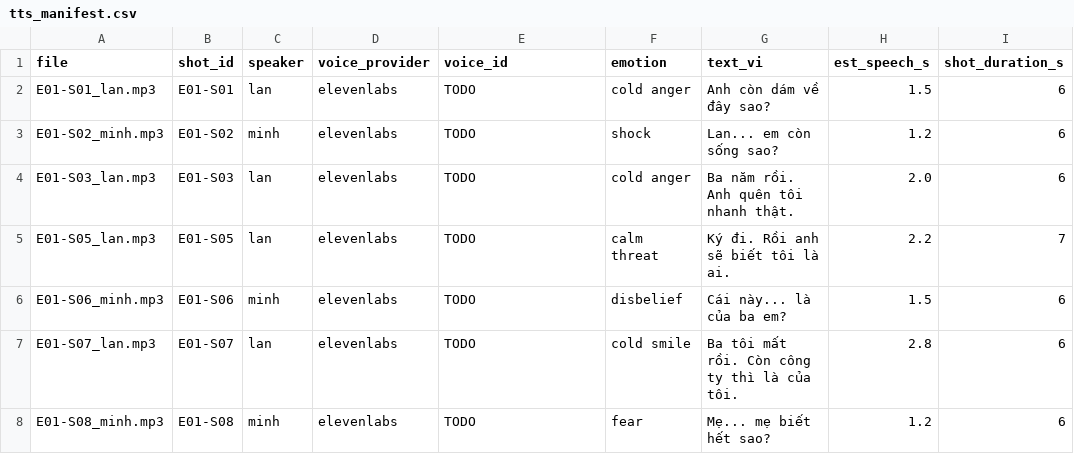
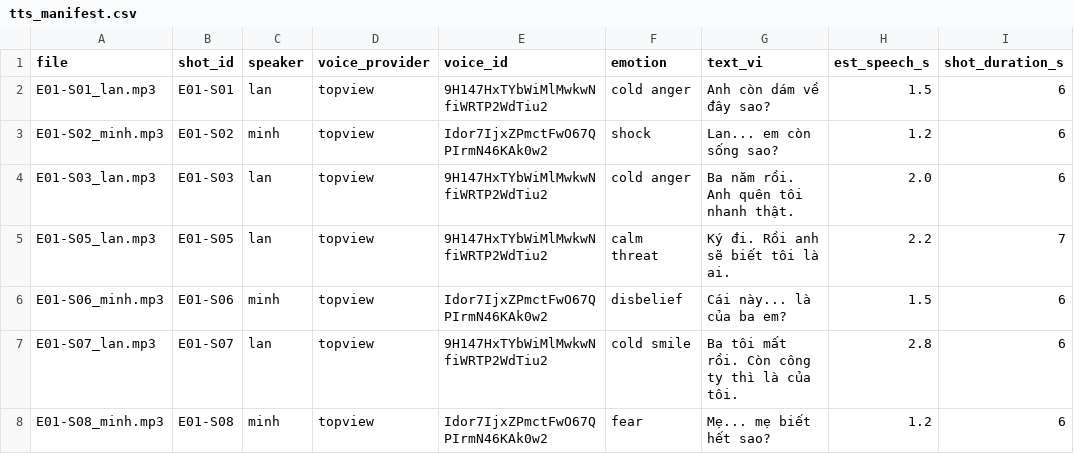
Before and after one commit to baodv1001/short-production, a CSV file: examples/demo/audio/E01/tts_manifest.csv, drawn as a sheet; only a part is shown; the diff names each change by its address in the sheet, - before the commit and + after, or states it on an @@ line.

```diff
--- a/examples/demo/audio/E01/tts_manifest.csv
+++ b/examples/demo/audio/E01/tts_manifest.csv
-D2:D8 (voice_provider): elevenlabs
+D2:D8 (voice_provider): topview
-E2 (voice_id): TODO
+E2 (voice_id): 9H147HxTYbWiMlMwkwNfiWRTP2WdTiu2
-E3 (voice_id): TODO
+E3 (voice_id): Idor7IjxZPmctFwO67QPIrmN46KAk0w2
-E4:E5 (voice_id): TODO
+E4:E5 (voice_id): 9H147HxTYbWiMlMwkwNfiWRTP2WdTiu2
-E6 (voice_id): TODO
+E6 (voice_id): Idor7IjxZPmctFwO67QPIrmN46KAk0w2
-E7 (voice_id): TODO
+E7 (voice_id): 9H147HxTYbWiMlMwkwNfiWRTP2WdTiu2
-E8 (voice_id): TODO
+E8 (voice_id): Idor7IjxZPmctFwO67QPIrmN46KAk0w2
```
Also changed, not shown: 3 other files.
